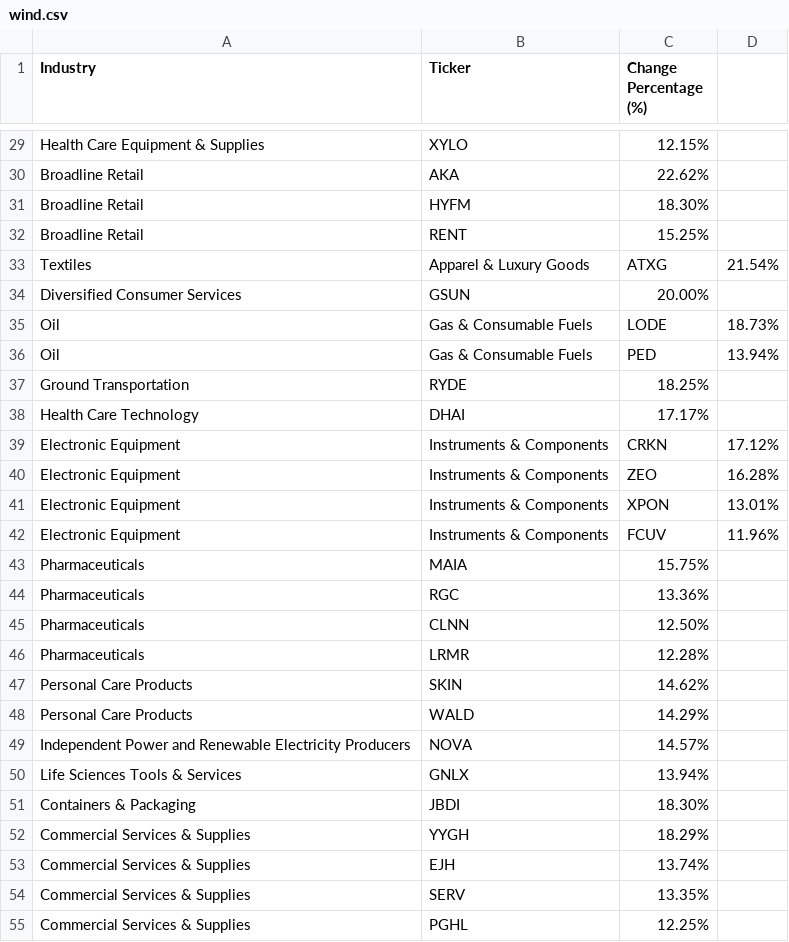
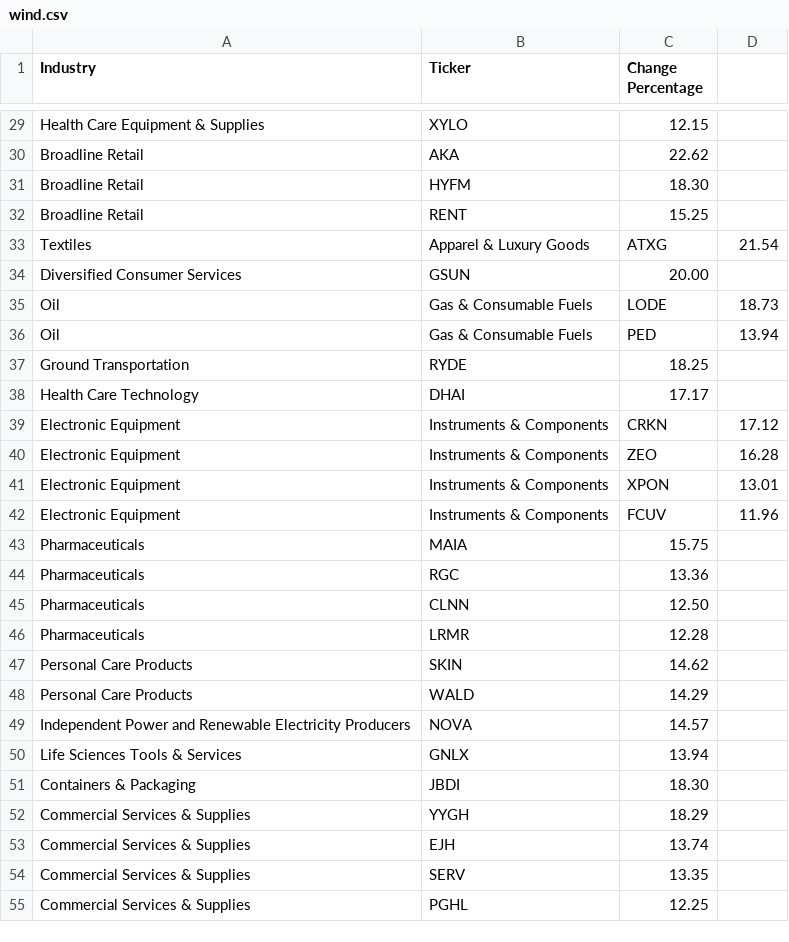
Before and after one commit to weiweidesigner/mosaic, a CSV file: data/wind.csv, drawn as a sheet; only a part is shown, gaps mark what is left out; the diff covers the shown part only; the diff names each change by its address in the sheet, - before the commit and + after, or states it on an @@ line.

```diff
--- a/data/wind.csv
+++ b/data/wind.csv
-C1: Change Percentage (%)
+C1: Change Percentage
-C29 (Change Percentage): 12.15%
+C29 (Change Percentage): 12.15
-C30 (Change Percentage): 22.62%
+C30 (Change Percentage): 22.62
-C31 (Change Percentage): 18.30%
+C31 (Change Percentage): 18.30
-C32 (Change Percentage): 15.25%
+C32 (Change Percentage): 15.25
-D33: 21.54%
+D33: 21.54
-C34 (Change Percentage): 20.00%
+C34 (Change Percentage): 20.00
-D35: 18.73%
+D35: 18.73
-D36: 13.94%
+D36: 13.94
-C37 (Change Percentage): 18.25%
+C37 (Change Percentage): 18.25
-C38 (Change Percentage): 17.17%
+C38 (Change Percentage): 17.17
-D39: 17.12%
+D39: 17.12
-D40: 16.28%
+D40: 16.28
-D41: 13.01%
+D41: 13.01
-D42: 11.96%
+D42: 11.96
-C43 (Change Percentage): 15.75%
+C43 (Change Percentage): 15.75
-C44 (Change Percentage): 13.36%
+C44 (Change Percentage): 13.36
-C45 (Change Percentage): 12.50%
+C45 (Change Percentage): 12.50
-C46 (Change Percentage): 12.28%
+C46 (Change Percentage): 12.28
-C47 (Change Percentage): 14.62%
+C47 (Change Percentage): 14.62
-C48 (Change Percentage): 14.29%
+C48 (Change Percentage): 14.29
-C49 (Change Percentage): 14.57%
+C49 (Change Percentage): 14.57
-C50 (Change Percentage): 13.94%
+C50 (Change Percentage): 13.94
-C51 (Change Percentage): 18.30%
+C51 (Change Percentage): 18.30
-C52 (Change Percentage): 18.29%
+C52 (Change Percentage): 18.29
-C53 (Change Percentage): 13.74%
+C53 (Change Percentage): 13.74
-C54 (Change Percentage): 13.35%
+C54 (Change Percentage): 13.35
-C55 (Change Percentage): 12.25%
+C55 (Change Percentage): 12.25
```
Also changed, not shown: 32 edited cells elsewhere in this file.
